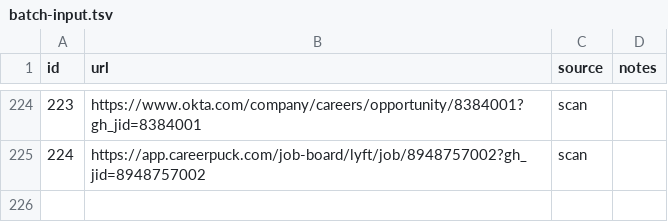
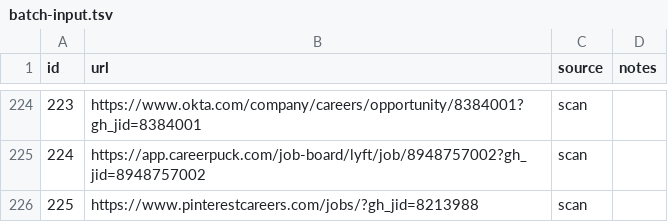
Before and after one commit to snigdhagaddam94/WorldOfAI, a TSV file: CareerOps/batch/batch-input.tsv, drawn as a sheet; only a part is shown, gaps mark what is left out; the diff names each change by its address in the sheet, - before the commit and + after, or states it on an @@ line.

```diff
--- a/CareerOps/batch/batch-input.tsv
+++ b/CareerOps/batch/batch-input.tsv
+row 226: 225 | https://www.pinterestcareers.com/jobs/?gh_jid=8213988 | scan
```
Also changed, not shown: CareerOps/data/scan-history.tsv, 2 other files.
